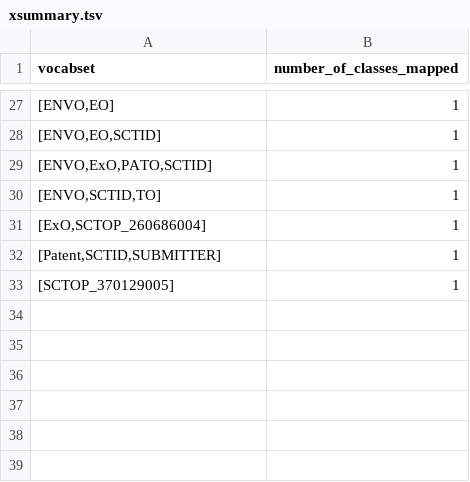
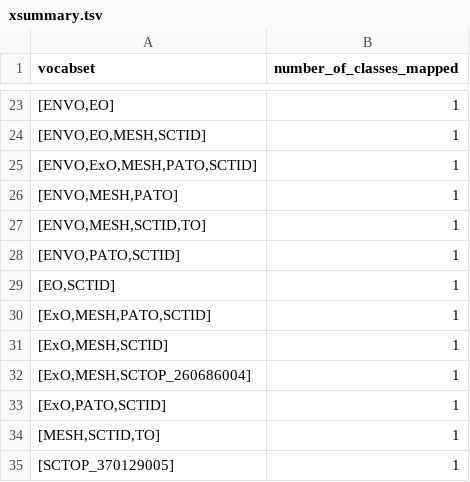
Before and after one commit to SDG-InterfaceOntology/sdgio, a TSV file: scratch/xsummary.tsv, drawn as a sheet; only a part is shown, gaps mark what is left out; the diff covers the shown part only.

Commit message:
added mesh, even tho its not obo, for comparison purposes. #4

```diff
--- a/scratch/xsummary.tsv
+++ b/scratch/xsummary.tsv
@@ -27,7 +23,13 @@ vocabset	number_of_classes_mapped
 [ENVO,EO]	1
-[ENVO,EO,SCTID]	1
-[ENVO,ExO,PATO,SCTID]	1
-[ENVO,SCTID,TO]	1
-[ExO,SCTOP_260686004]	1
-[Patent,SCTID,SUBMITTER]	1
+[ENVO,EO,MESH,SCTID]	1
+[ENVO,ExO,MESH,PATO,SCTID]	1
+[ENVO,MESH,PATO]	1
+[ENVO,MESH,SCTID,TO]	1
+[ENVO,PATO,SCTID]	1
+[EO,SCTID]	1
+[ExO,MESH,PATO,SCTID]	1
+[ExO,MESH,SCTID]	1
+[ExO,MESH,SCTOP_260686004]	1
+[ExO,PATO,SCTID]	1
+[MESH,SCTID,TO]	1
 [SCTOP_370129005]	1
```
Also changed, not shown: 8 added rows, 12 removed rows and 12 edited cells elsewhere in this file, 3 other files.
